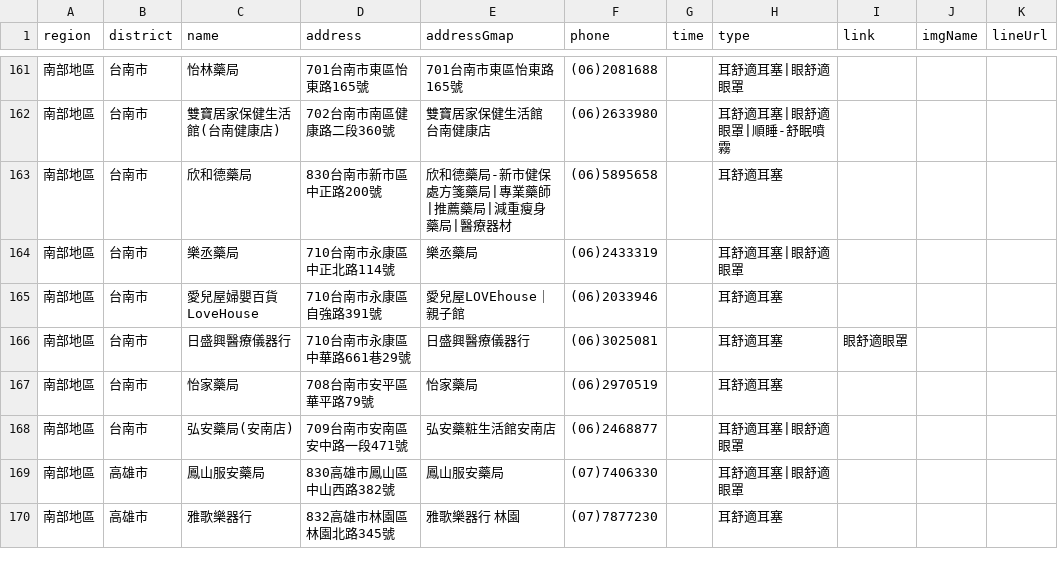
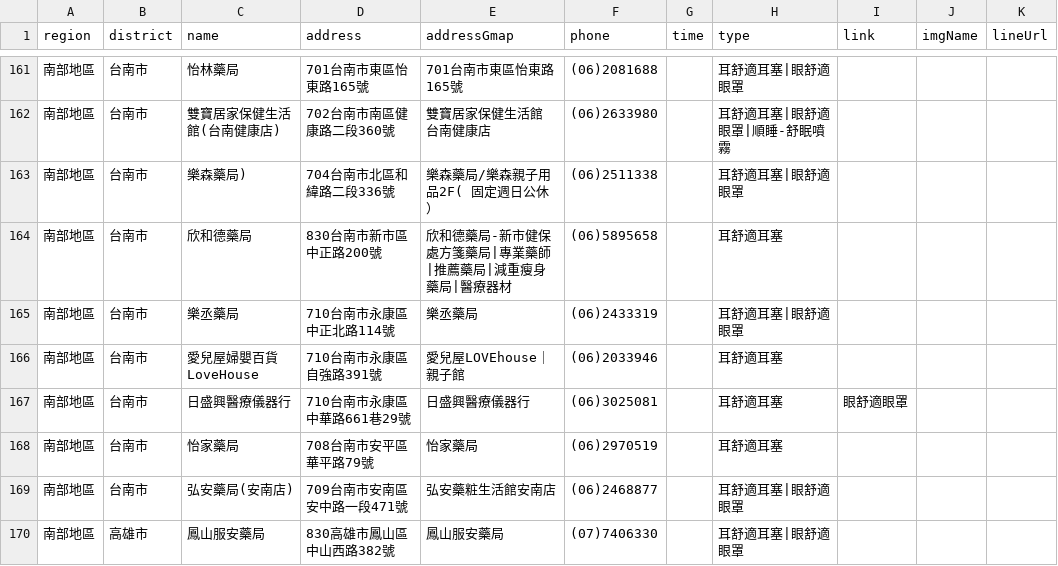
Before and after one commit to Jim-Chang/acousdea-sale-place-public, a CSV file: place/place.csv, drawn as a sheet; only a part is shown, gaps mark what is left out; the shorter side is filled out with more unchanged rows; the diff names each change by its address in the sheet, - before the commit and + after, or states it on an @@ line.

Commit message:
date

```diff
--- a/place/place.csv
+++ b/place/place.csv
+row 163: 南部地區 | 台南市 | 樂森藥局) | 704台南市北區和緯路二段336號 | 樂森藥局/樂森親子用品2F( 固定週日公休） | (06)2511338 |  | 耳舒適耳塞|眼舒適眼罩
```
